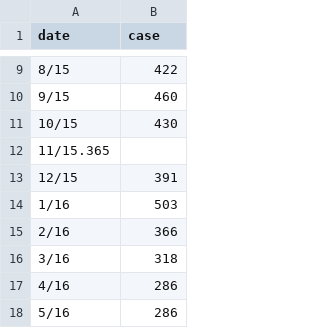
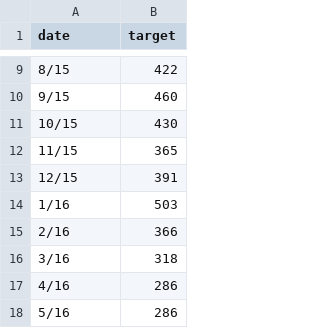
Before and after one commit to gh0stsh0t/PollutionHospitalization-LSTM, a CSV file: MonthlyTarget.csv, drawn as a sheet; only a part is shown, gaps mark what is left out; removed rows and columns are numbered as before the commit, all else as after; the diff names each change by its address in the sheet, - before the commit and + after, or states it on an @@ line.

```diff
--- a/MonthlyTarget.csv
+++ b/MonthlyTarget.csv
-B1: case
+B1: target
-row 12: 11/15.365
+row 12: 11/15 | 365
```
Also changed, not shown: 02_16.csv, 02_17.csv, 2 other files.
